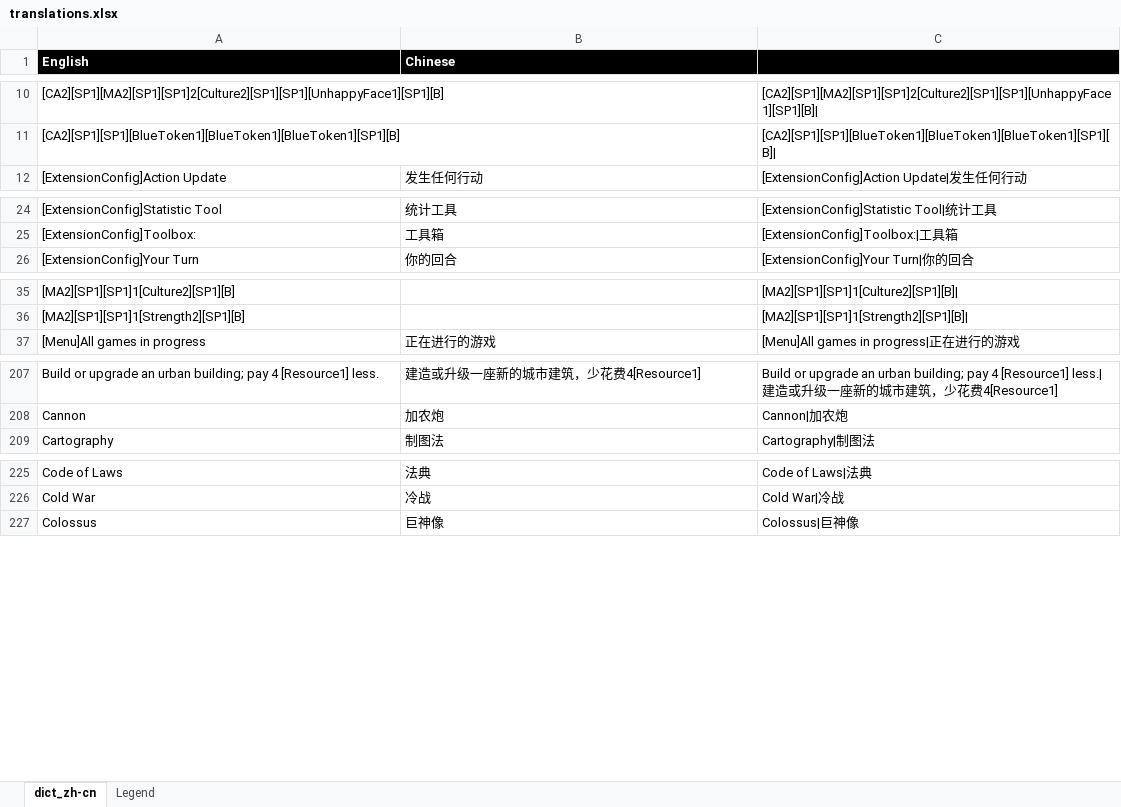
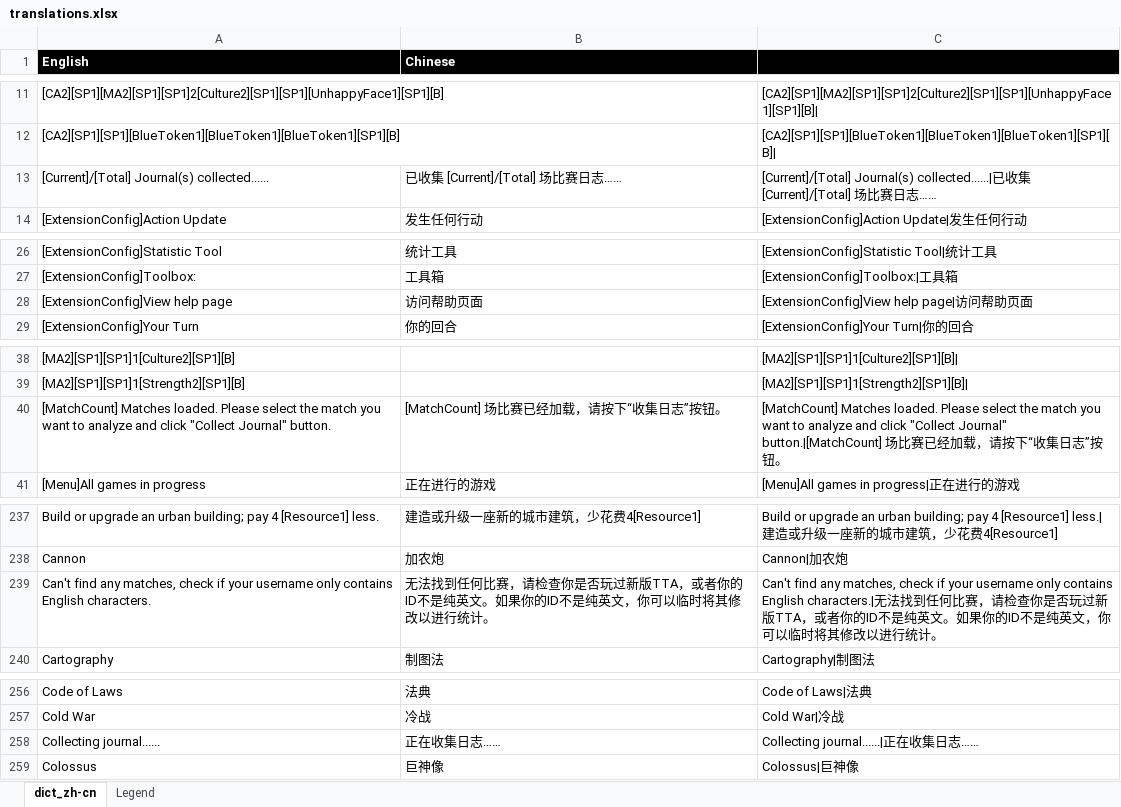
Before and after one commit to hsyhhssyy/BGOExtension, an Excel workbook: Reference/translations.xlsx, sheet dict_zh-cn, drawn as a sheet; only a part is shown, gaps mark what is left out; values as stored, in another font and other column widths than the file's, no borders; table styles not drawn; the diff covers the shown part only; the diff names each change by its address in the sheet, - before the commit and + after, or states it on an @@ line.

```diff
--- a/Reference/translations.xlsx (sheet dict_zh-cn)
+++ b/Reference/translations.xlsx (sheet dict_zh-cn)
+row 13: [Current]/[Total] Journal(s) collected...... | 已收集 [Current]/[Total] 场比赛日志…… | [Current]/[Total] Journal(s) collected......|已收集 [Current]/[Total] 场比赛日志……
+row 28: [ExtensionConfig]View help page | 访问帮助页面 | [ExtensionConfig]View help page|访问帮助页面
+row 40: [MatchCount] Matches loaded. Please select the match you want to analyze and click "Collect Journal" button. | [MatchCount] 场比赛已经加载，请按下“收集日志”按钮。 | [MatchCount] Matches loaded. Please select the match you want to analyze and click "Collect Journal" button.|[MatchCount] 场比赛已经加载，请按下“收集日志”按钮。
+row 239: Can't find any matches, check if your username only contains English characters. | 无法找到任何比赛，请检查你是否玩过新版TTA，或者你的ID不是纯英文。如果你的ID不是纯英文，你可以临时将其修改以进行统计。 | Can't find any matches, check if your username only contains English characters.|无法找到任何比赛，请检查你是否玩过新版TTA，或者你的ID不是纯英文。如果你的ID不是纯英文，你可以临时将其修改以进行统计。
+row 258: Collecting journal...... | 正在收集日志…… | Collecting journal......|正在收集日志……
```
Also changed, not shown: 39 added rows and 2 edited cells elsewhere in this sheet, formulas that keep their value, 26 other files.
